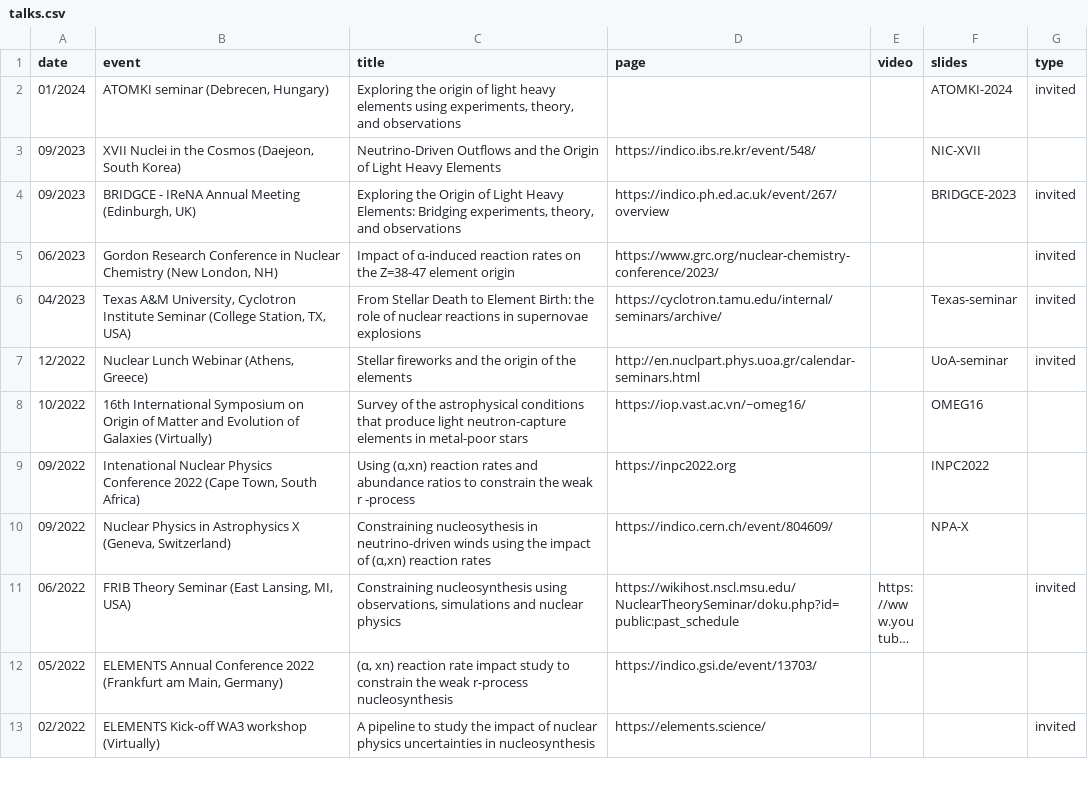
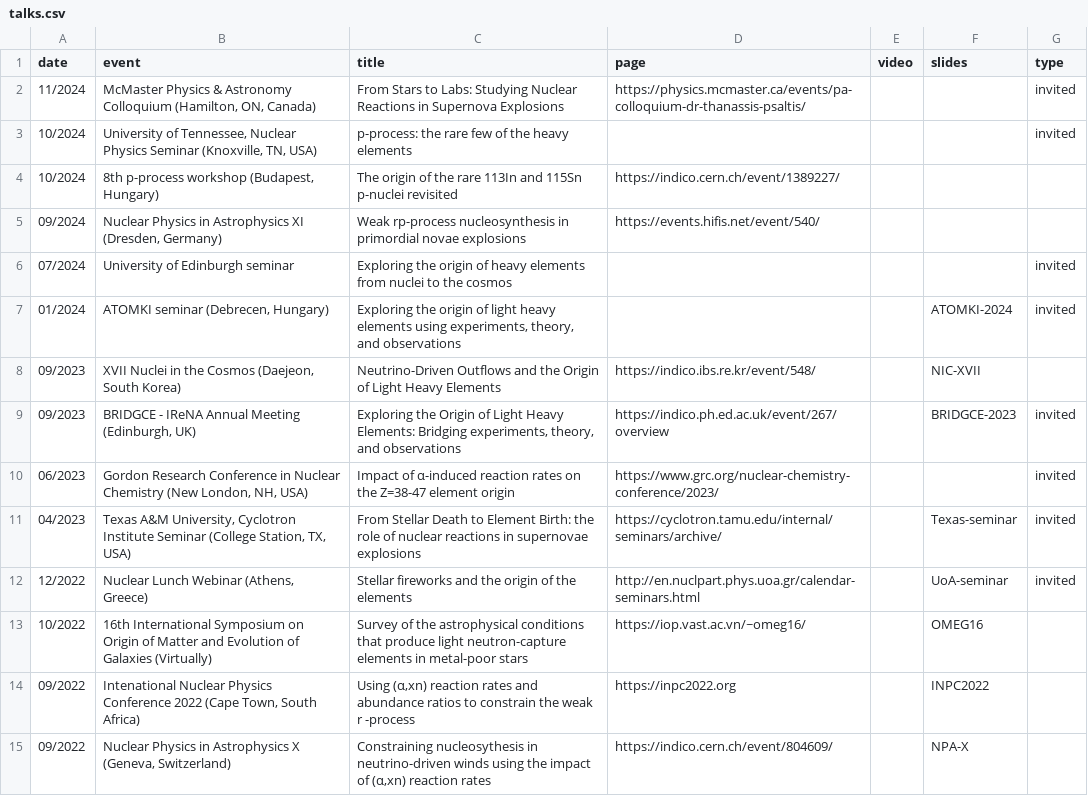
Before and after one commit to psaltisa/psaltisa.github.io, a CSV file: _data/talks.csv, drawn as a sheet; only a part is shown; the shorter side is filled out with more unchanged rows; long unchanged cells end in ….

Commit message:
talks

```diff
--- a/_data/talks.csv
+++ b/_data/talks.csv
@@ -1,2 +1,7 @@
 date,event,title,page,video,slides,type
+11/2024,"McMaster Physics & Astronomy Colloquium (Hamilton, ON, Canada)",From Stars to Labs: Studying Nuclear Reactions in Supernova Explosions,https://physics.mcmaster.ca/events/pa-colloquium-dr-thanassis-psaltis/,,,invited
+10/2024,"University of Tennessee, Nuclear Physics Seminar (Knoxville, TN, USA)",p-process: the rare few of the heavy elements,,,,invited
+10/2024,"8th p-process workshop (Budapest, Hungary)",The origin of the rare 113In and 115Sn p-nuclei revisited,https://indico.cern.ch/event/1389227/,,,
+09/2024,"Nuclear Physics in Astrophysics XI (Dresden, Germany)",Weak rp-process nucleosynthesis in primordial novae explosions,https://events.hifis.net/event/540/,,,
+07/2024,University of Edinburgh seminar,Exploring the origin of heavy elements from nuclei to the cosmos,,,,invited
 01/2024,"ATOMKI seminar (Debrecen, Hungary)","Exploring the origin of light heavy elements using experiments, theory, and observations ",,,ATOMKI-2024,invited
@@ -4,3 +9,3 @@ date,event,title,page,video,slides,type
 09/2023,"BRIDGCE - IReNA Annual Meeting  (Edinburgh, UK)","Exploring the Origin of Light Heavy Elements: Bridging experiments, theory, and observations ",https://indico.ph.ed.ac.uk/event/267/overview,,BRIDGCE-2023,invited
-06/2023,"Gordon Research Conference in Nuclear Chemistry (New London, NH)",Impact of α-induced reaction rates on the Z=38-47 element origin,https://www.grc.org/nuclear-chemistry-conference/2023/,,,invited
+06/2023,"Gordon Research Conference in Nuclear Chemistry (New London, NH, USA)",Impact of α-induced reaction rates on the Z=38-47 element origin,https://www.grc.org/nuclear-chemistry-conference/2023/,,,invited
 04/2023,"Texas A&M University, Cyclotron Institute Seminar (College Station, TX, USA)",From Stellar Death to Element Birth: the role of nuclear reactions in supernovae explosions ,https://cyclotron.tamu.edu/internal/seminars/archive/,,Texas-seminar,invited
```
Also changed, not shown: 12 other files.
